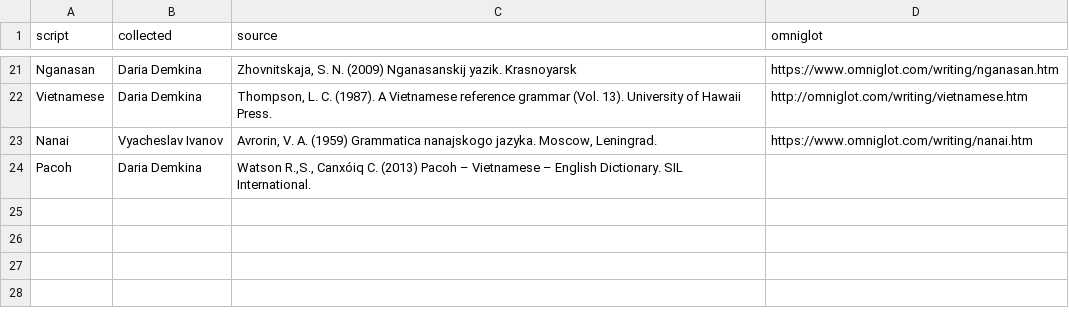
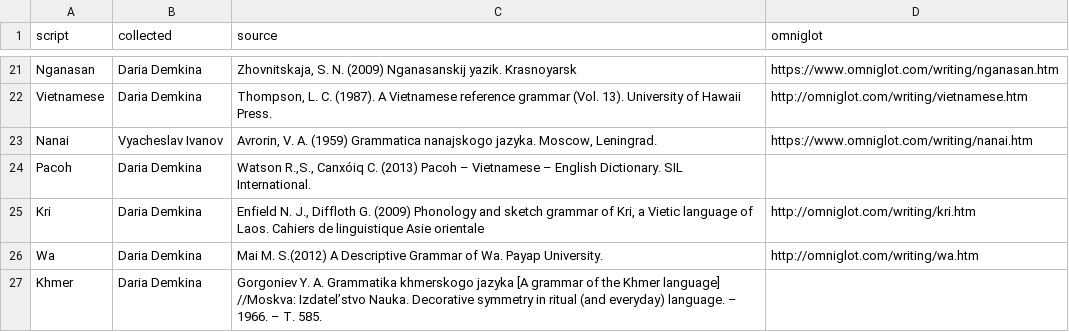
Before and after one commit to agricolamz/wwsd, a CSV file: bibliography.csv, drawn as a sheet; only a part is shown, gaps mark what is left out; the diff names each change by its address in the sheet, - before the commit and + after, or states it on an @@ line.

```diff
--- a/bibliography.csv
+++ b/bibliography.csv
+row 25: Kri | Daria Demkina | Enfield N. J., Diffloth G. (2009) Phonology and sketch grammar of Kri, a Vietic language of Laos. Cahiers de linguistique Asie orientale | http://omniglot.com/writing/kri.htm
+row 26: Wa | Daria Demkina | Mai M. S.(2012) A Descriptive Grammar of Wa. Payap University. | http://omniglot.com/writing/wa.htm
+row 27: Khmer | Daria Demkina | Gorgoniev Y. A. Grammatika khmerskogo jazyka [A grammar of the Khmer language] //Moskva: Izdatel’stvo Nauka. Decorative symmetry in ritual (and everyday) language. – 1966. – Т. 585.
```
Also changed, not shown: 3 other files.
